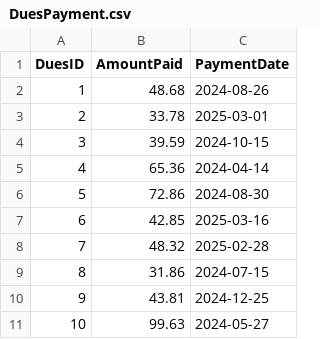
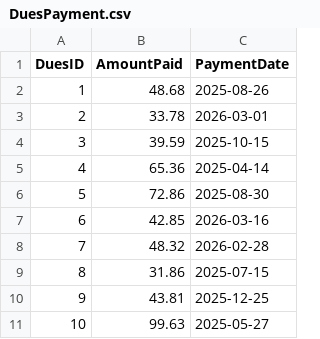
Before and after one commit to SpencerEpp/theatre-db-demo, a CSV file: csv_data/DuesPayment.csv, drawn as a sheet.

```diff
--- a/csv_data/DuesPayment.csv
+++ b/csv_data/DuesPayment.csv
@@ -1,11 +1,11 @@
 DuesID,AmountPaid,PaymentDate
-1,48.68,2024-08-26
-2,33.78,2025-03-01
-3,39.59,2024-10-15
-4,65.36,2024-04-14
-5,72.86,2024-08-30
-6,42.85,2025-03-16
-7,48.32,2025-02-28
-8,31.86,2024-07-15
-9,43.81,2024-12-25
-10,99.63,2024-05-27
+1,48.68,2025-08-26
+2,33.78,2026-03-01
+3,39.59,2025-10-15
+4,65.36,2025-04-14
+5,72.86,2025-08-30
+6,42.85,2026-03-16
+7,48.32,2026-02-28
+8,31.86,2025-07-15
+9,43.81,2025-12-25
+10,99.63,2025-05-27
```
Also changed, not shown: 1 other file.
